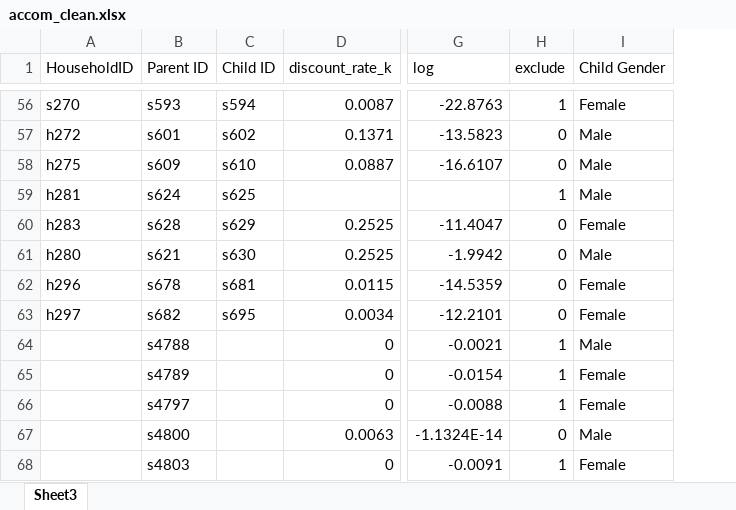
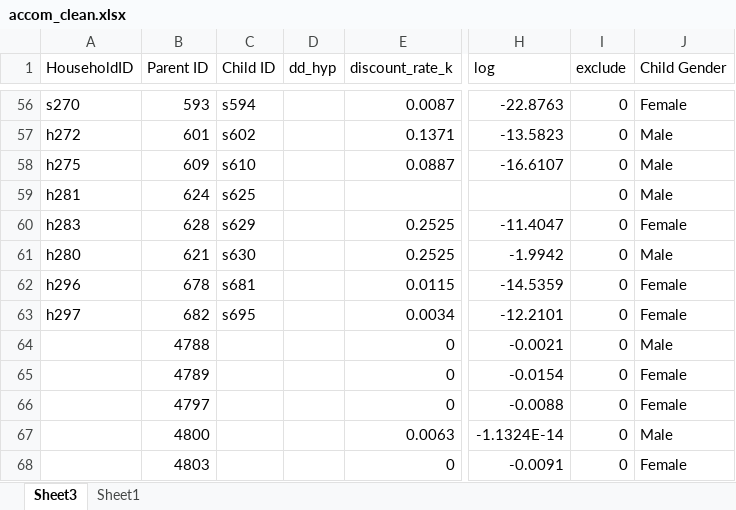
Before and after one commit to CalebRHaynes/accomodation, an Excel workbook: accom_clean.xlsx, sheet Sheet3, drawn as a sheet; only a part is shown, gaps mark what is left out; values as stored, in another font and other column widths than the file's, no borders; addresses are those after the commit; the diff covers the shown part only; the diff names each change by its address in the sheet, - before the commit and + after, or states it on an @@ line.

```diff
--- a/accom_clean.xlsx (sheet Sheet3)
+++ b/accom_clean.xlsx (sheet Sheet3)
+sheet tab: Sheet1
+column D (dd_hyp), empty
-B56 (Parent ID): s593
+B56 (Parent ID): 593
-I56 (exclude): 1
+I56 (exclude): 0
-B57 (Parent ID): s601
+B57 (Parent ID): 601
-B58 (Parent ID): s609
+B58 (Parent ID): 609
-B59 (Parent ID): s624
+B59 (Parent ID): 624
-I59 (exclude): 1
+I59 (exclude): 0
-B60 (Parent ID): s628
+B60 (Parent ID): 628
-B61 (Parent ID): s621
+B61 (Parent ID): 621
-B62 (Parent ID): s678
+B62 (Parent ID): 678
-B63 (Parent ID): s682
+B63 (Parent ID): 682
-B64 (Parent ID): s4788
+B64 (Parent ID): 4788
-I64:I66 (exclude): 1
+I64:I66 (exclude): 0
-B65 (Parent ID): s4789
+B65 (Parent ID): 4789
-B66 (Parent ID): s4797
+B66 (Parent ID): 4797
-B67 (Parent ID): s4800
+B67 (Parent ID): 4800
-B68 (Parent ID): s4803
+B68 (Parent ID): 4803
-I68 (exclude): 1
+I68 (exclude): 0
```
Also changed, not shown: 57 edited cells elsewhere in this sheet, 32 other files.
